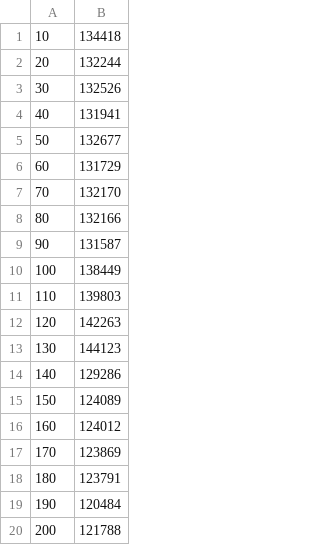
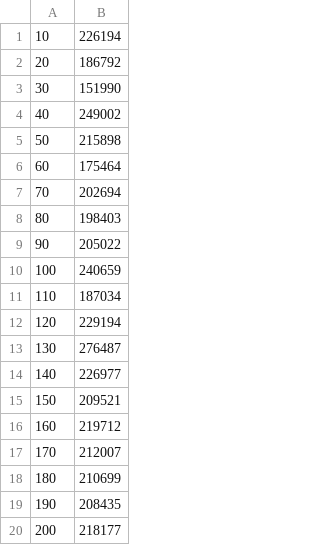
Before and after one commit to RelationalAI/trace-benchmark, a CSV file: measurements/max_hierarchical/1_keys_1_per_round.csv, drawn as a sheet.

```diff
--- a/measurements/max_hierarchical/1_keys_1_per_round.csv
+++ b/measurements/max_hierarchical/1_keys_1_per_round.csv
@@ -1,20 +1,20 @@
-10,134418
-20,132244
-30,132526
-40,131941
-50,132677
-60,131729
-70,132170
-80,132166
-90,131587
-100,138449
-110,139803
-120,142263
-130,144123
-140,129286
-150,124089
-160,124012
-170,123869
-180,123791
-190,120484
-200,121788
+10,226194
+20,186792
+30,151990
+40,249002
+50,215898
+60,175464
+70,202694
+80,198403
+90,205022
+100,240659
+110,187034
+120,229194
+130,276487
+140,226977
+150,209521
+160,219712
+170,212007
+180,210699
+190,208435
+200,218177
```
Also changed, not shown: measurements/max_hierarchical/1_keys_10000_per_round.csv, measurements/max_hierarchical/1_keys_1000_per_round.csv, 20 other files.
